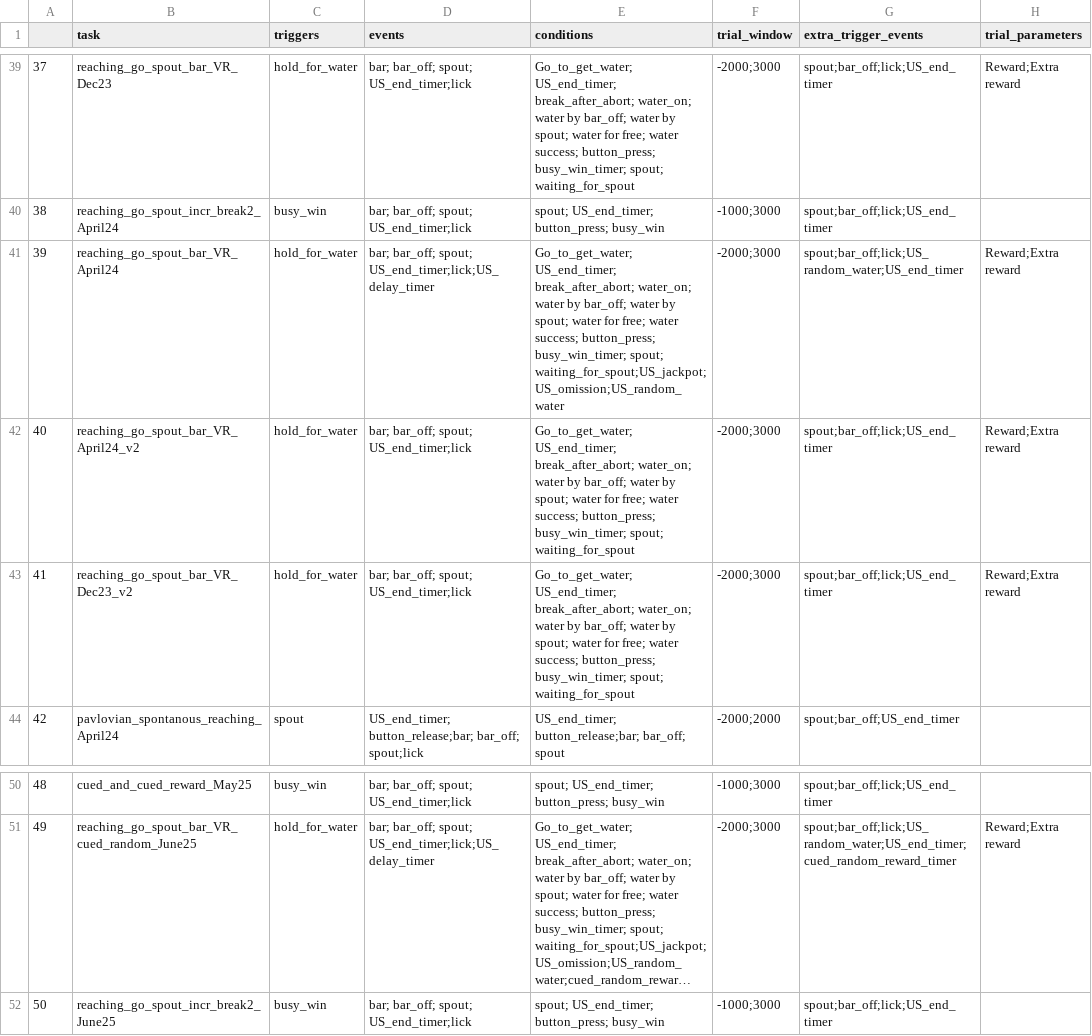
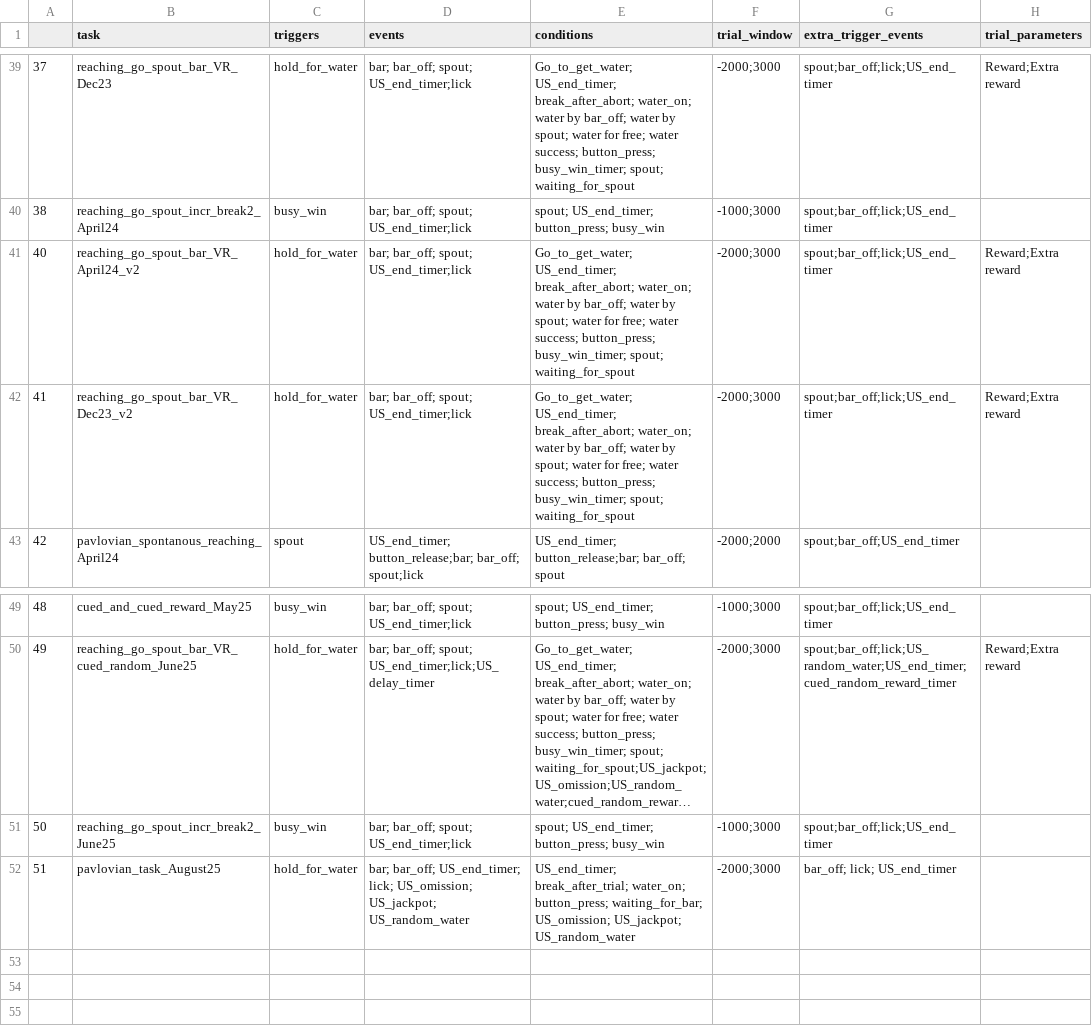
Before and after one commit to Magill-ASAP-team/trialexp, a CSV file: params/tasks_params.csv, drawn as a sheet; only a part is shown, gaps mark what is left out; long unchanged cells end in …; removed rows and columns are numbered as before the commit, all else as after; the diff names each change by its address in the sheet, - before the commit and + after, or states it on an @@ line.

Commit message:
new task added

```diff
--- a/params/tasks_params.csv
+++ b/params/tasks_params.csv
-row 41: 39 | reaching_go_spout_bar_VR_April24 | hold_for_water | bar; bar_off; spout; US_end_timer;lick;US_delay_timer | Go_to_get_water; US_end_timer; break_after_abort; water_on; water by bar_off; water by spout; water for free; water success; button_press; busy_win_timer; spout; waiting_for_spout;US_jackpot;US_omission;US_random_water | -2000;3000 | spout;bar_off;lick;US_random_water;US_end_timer | Reward;Extra reward
+row 52: 51 | pavlovian_task_August25 | hold_for_water | bar; bar_off; US_end_timer; lick; US_omission; US_jackpot; US_random_water | US_end_timer; break_after_trial; water_on; button_press; waiting_for_bar; US_omission; US_jackpot; US_random_water | -2000;3000 | bar_off; lick; US_end_timer
```
Also changed, not shown: 3 other files.
